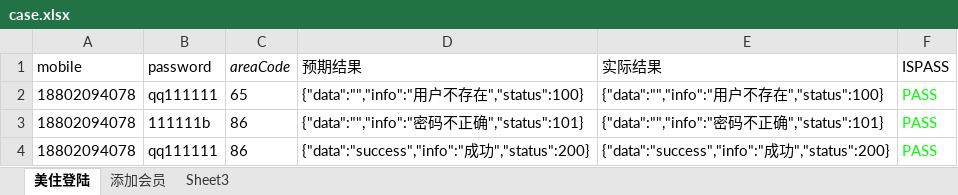
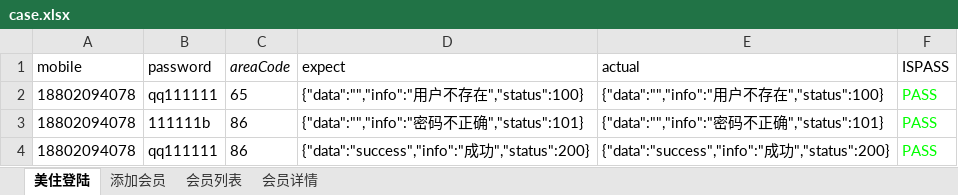
Before and after one commit to luoyangcheng/luoyc, an Excel workbook: ApiTest/case/case.xlsx, sheet 美住登陆, drawn as a sheet; values as stored, in another font and other column widths than the file's, no borders; the diff names each change by its address in the sheet, - before the commit and + after, or states it on an @@ line.

```diff
--- a/ApiTest/case/case.xlsx (sheet 美住登陆)
+++ b/ApiTest/case/case.xlsx (sheet 美住登陆)
-sheet tab: Sheet3
+sheet tab: 会员列表
+sheet tab: 会员详情
-D1: 预期结果
+D1: expect
-E1: 实际结果
+E1: actual
```
Also changed, not shown: sheet 添加会员, sheet 会员列表, 31 other files.
